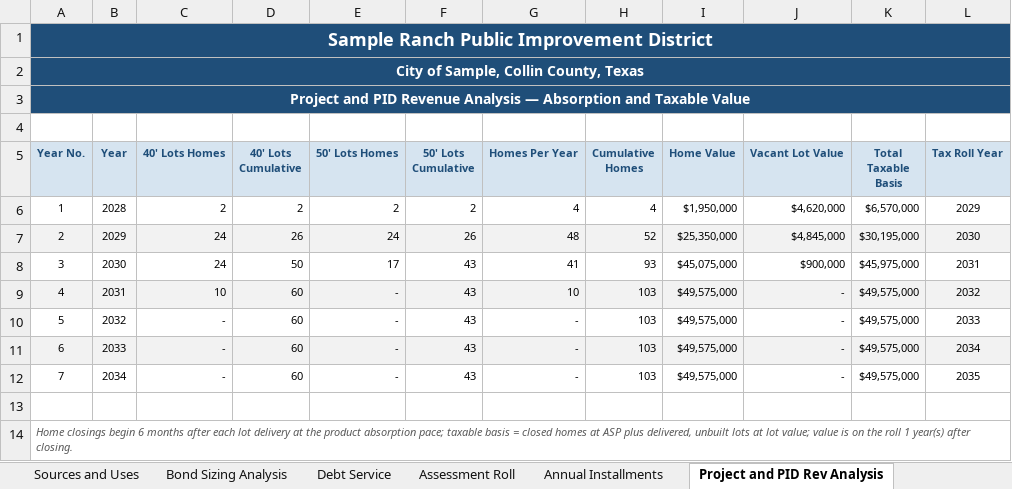
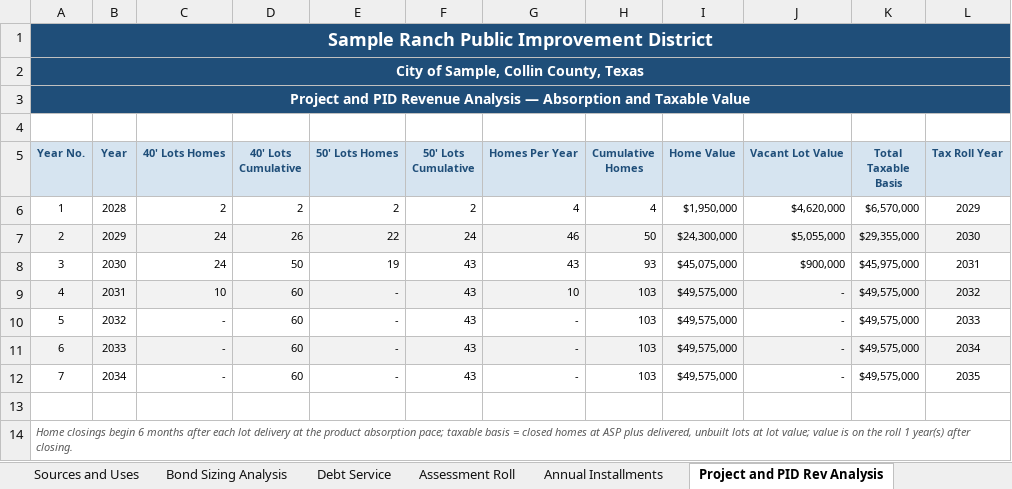
Before and after one commit to ekist85/Texas-Public-Improvement-District, an Excel workbook: examples/Sample Ranch Public Improvement District - PID Analysis.xlsx, sheet Project and PID Rev Analysis, drawn as a sheet; values as stored, in another font and other column widths than the file's, no borders; the diff names each change by its address in the sheet, - before the commit and + after, or states it on an @@ line.

```diff
--- a/examples/Sample Ranch Public Improvement District - PID Analysis.xlsx (sheet Project and PID Rev Analysis)
+++ b/examples/Sample Ranch Public Improvement District - PID Analysis.xlsx (sheet Project and PID Rev Analysis)
-E7 (50' Lots Homes): 24
+E7 (50' Lots Homes): 22
-F7 (50' Lots Cumulative): 26
+F7 (50' Lots Cumulative): 24
-G7 (Homes Per Year): 48
+G7 (Homes Per Year): 46
-H7 (Cumulative Homes): 52
+H7 (Cumulative Homes): 50
-I7 (Home Value): $25,350,000
+I7 (Home Value): $24,300,000
-J7 (Vacant Lot Value): $4,845,000
+J7 (Vacant Lot Value): $5,055,000
-K7 (Total Taxable Basis): $30,195,000
+K7 (Total Taxable Basis): $29,355,000
-E8 (50' Lots Homes): 17
+E8 (50' Lots Homes): 19
-G8 (Homes Per Year): 41
+G8 (Homes Per Year): 43
```
Also changed, not shown: inputs/Texas PID Inputs.xlsx, 7 other files.
